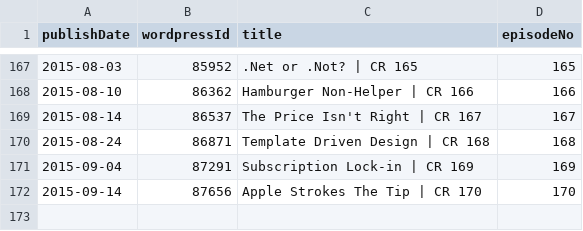
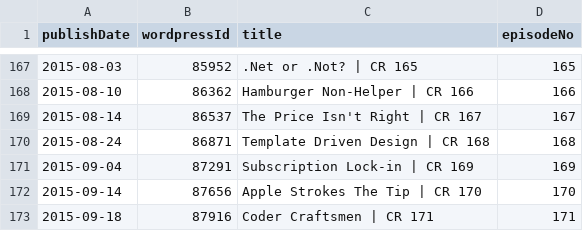
Before and after one commit to Cj-Malone/jb_data, a CSV file: shows/cr.csv, drawn as a sheet; only a part is shown, gaps mark what is left out.

Commit message:
cr171

```diff
--- a/shows/cr.csv
+++ b/shows/cr.csv
@@ -172 +172,2 @@ publishDate,wordpressId,title,episodeNo
 2015-09-14,87656,Apple Strokes The Tip | CR 170,170
+2015-09-18,87916,Coder Craftsmen | CR 171,171
```
